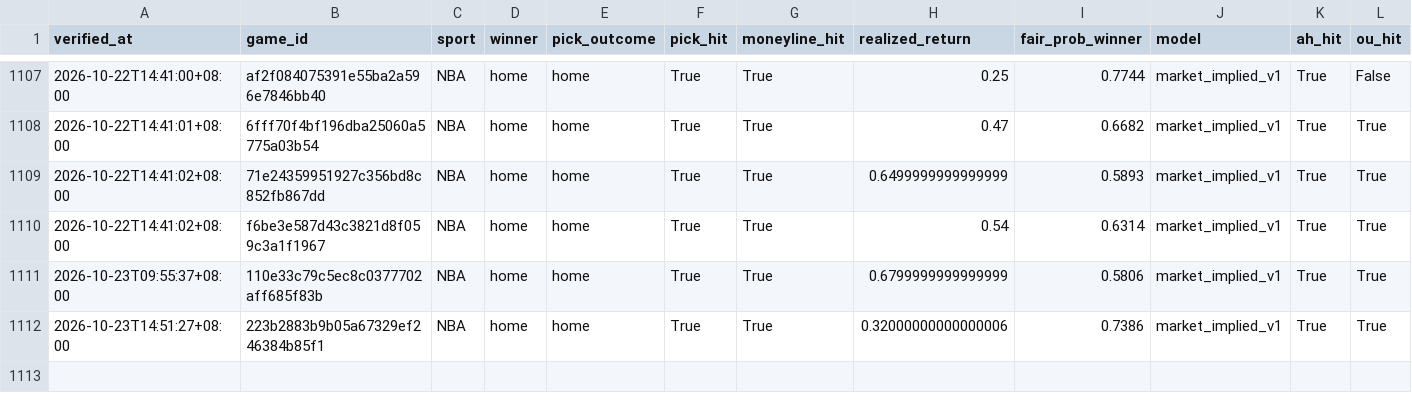
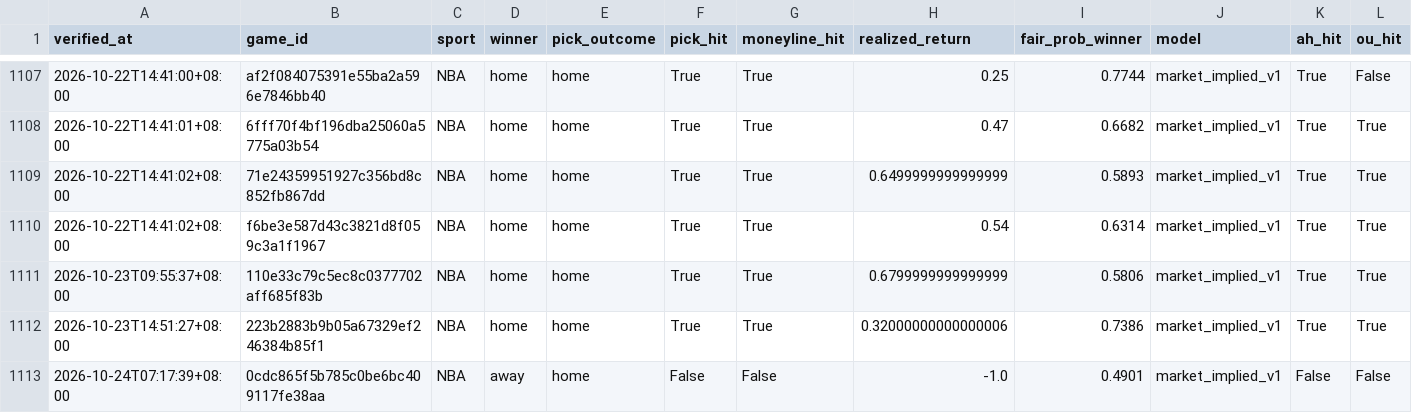
Before and after one commit to Chun427/sports-prediction-bot, a CSV file: verified_history.csv, drawn as a sheet; only a part is shown, gaps mark what is left out; rows hold the shown columns only; the diff names each change by its address in the sheet, - before the commit and + after, or states it on an @@ line.

```diff
--- a/verified_history.csv
+++ b/verified_history.csv
+row 1113: 2026-10-24T07:17:39+08:00 | 0cdc865f5b785c0be6bc409117fe38aa | NBA | away | home | False | False | -1.0 | 0.4901 | market_implied_v1 | False | False
```
Also changed, not shown: 3 other files.
